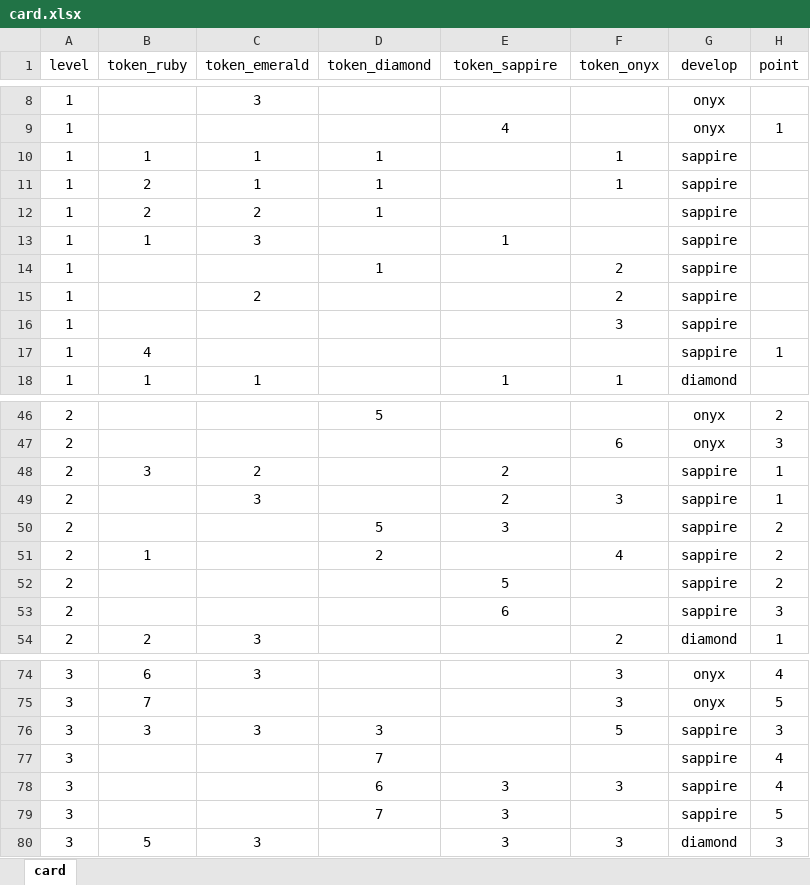
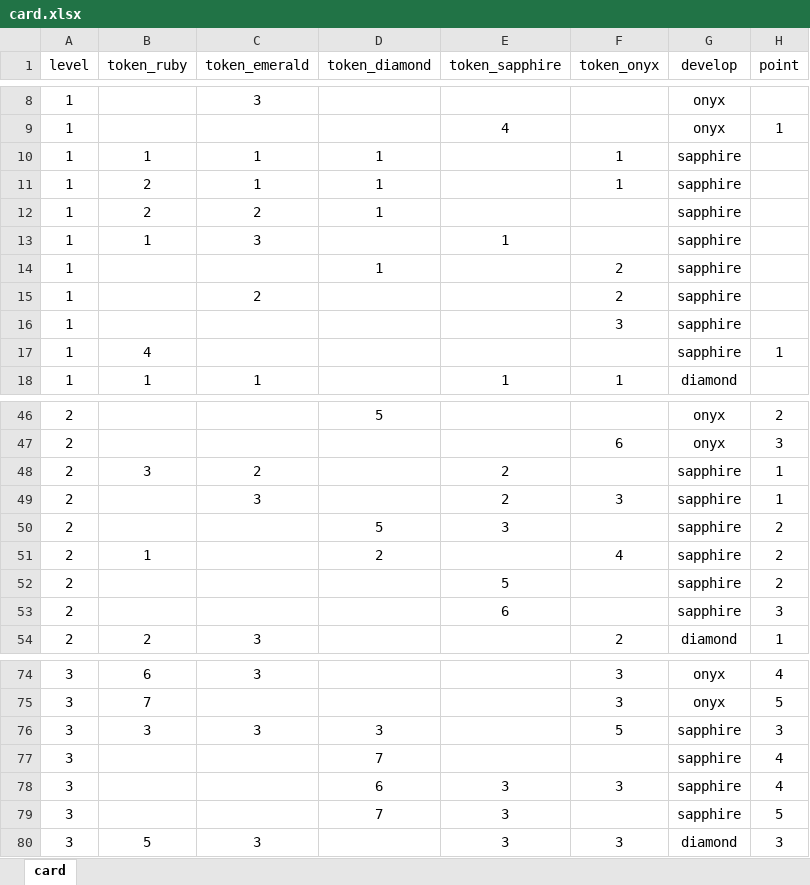
Before and after one commit to ep1804/practice, an Excel workbook: splendor/card.xlsx, sheet card, drawn as a sheet; only a part is shown, gaps mark what is left out; values as stored, in another font and other column widths than the file's, no borders; the diff names each change by its address in the sheet, - before the commit and + after, or states it on an @@ line.

Commit message:
splendor

```diff
--- a/splendor/card.xlsx (sheet card)
+++ b/splendor/card.xlsx (sheet card)
-E1: token_sappire
+E1: token_sapphire
-G10:G17 (develop): sappire
+G10:G17 (develop): sapphire
-G48:G53 (develop): sappire
+G48:G53 (develop): sapphire
-G76:G79 (develop): sappire
+G76:G79 (develop): sapphire
```
Also changed, not shown: 6 other files.
